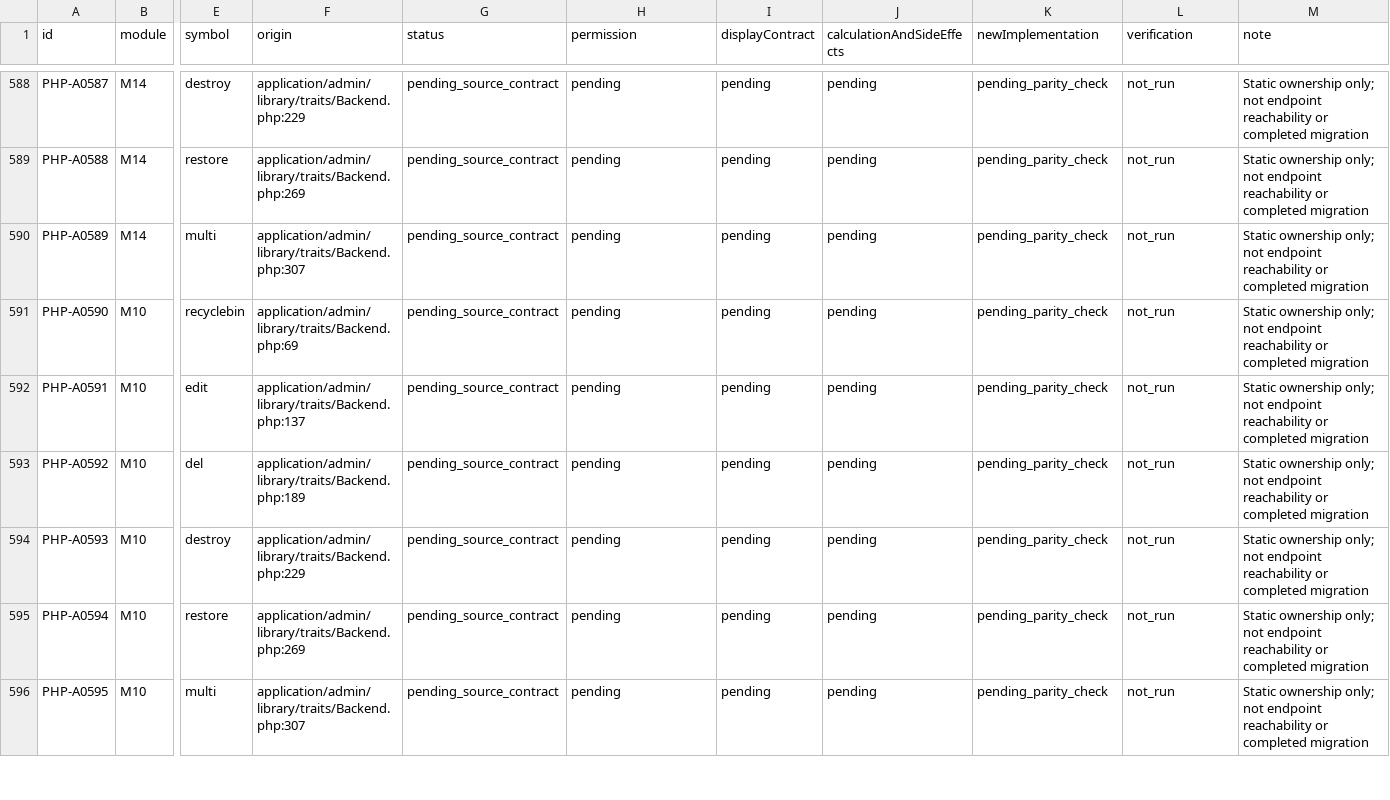
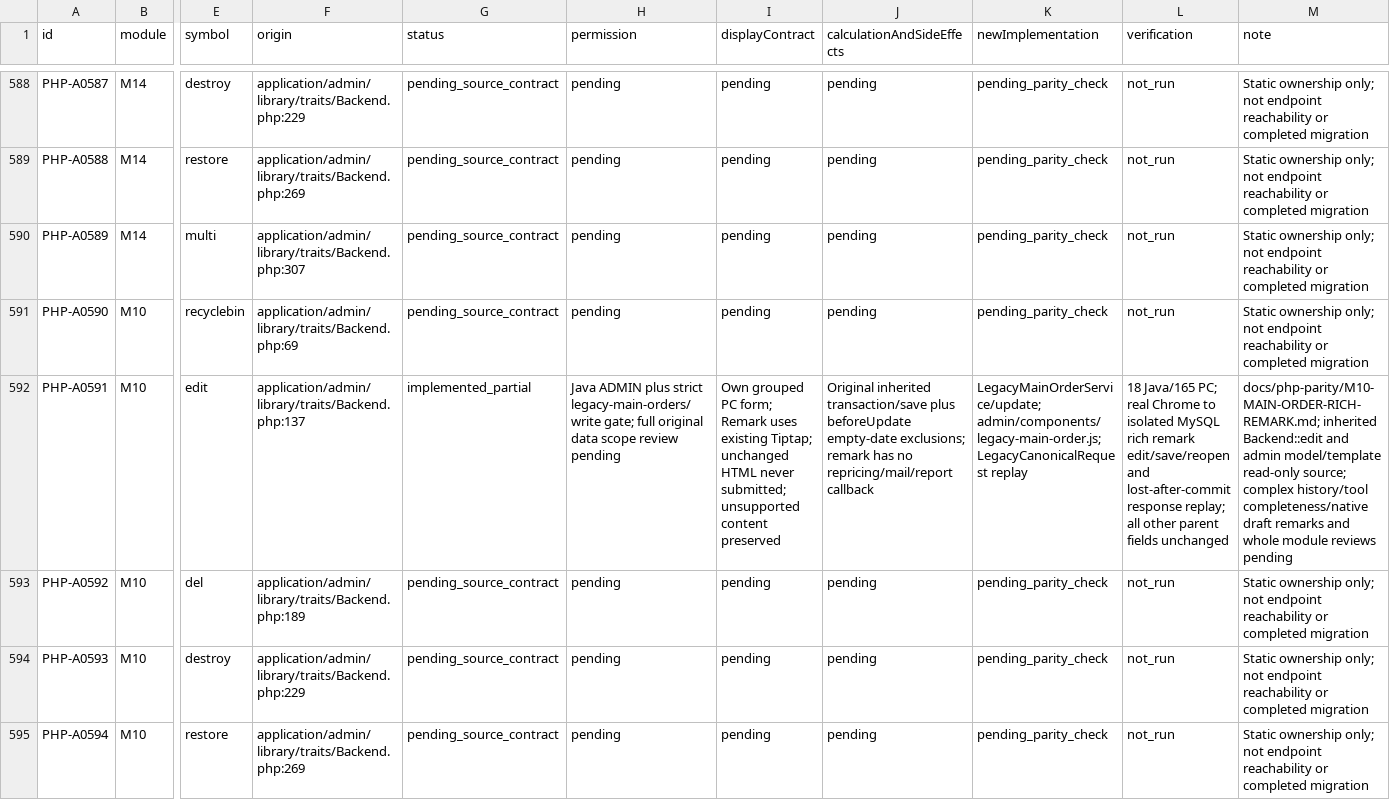
Before and after one commit to gongzhiqiang666-star/petliswx, a CSV file: docs/php-parity/migration-ledger.csv, drawn as a sheet; only a part is shown, gaps mark what is left out; the shorter side is filled out with more unchanged rows; the diff names each change by its address in the sheet, - before the commit and + after, or states it on an @@ line.

```diff
--- a/docs/php-parity/migration-ledger.csv
+++ b/docs/php-parity/migration-ledger.csv
-G592 (status): pending_source_contract
+G592 (status): implemented_partial
-H592 (permission): pending
+H592 (permission): Java ADMIN plus strict legacy-main-orders/write gate; full original data scope review pending
-I592 (displayContract): pending
+I592 (displayContract): Own grouped PC form; Remark uses existing Tiptap; unchanged HTML never submitted; unsupported content preserved
-J592 (calculationAndSideEffects): pending
+J592 (calculationAndSideEffects): Original inherited transaction/save plus beforeUpdate empty-date exclusions; remark has no repricing/mail/report callback
-K592 (newImplementation): pending_parity_check
+K592 (newImplementation): LegacyMainOrderService/update; admin/components/legacy-main-order.js; LegacyCanonicalRequest replay
-L592 (verification): not_run
+L592 (verification): 18 Java/165 PC; real Chrome to isolated MySQL rich remark edit/save/reopen and lost-after-commit response replay; all other parent fields unchanged
-M592 (note): Static ownership only; not endpoint reachability or completed migration
+M592 (note): docs/php-parity/M10-MAIN-ORDER-RICH-REMARK.md; inherited Backend::edit and admin model/template read-only source; complex history/tool completeness/native draft remarks and whole module reviews pending
```
Also changed, not shown: docs/php-parity/module-status.csv, 8 other files.
